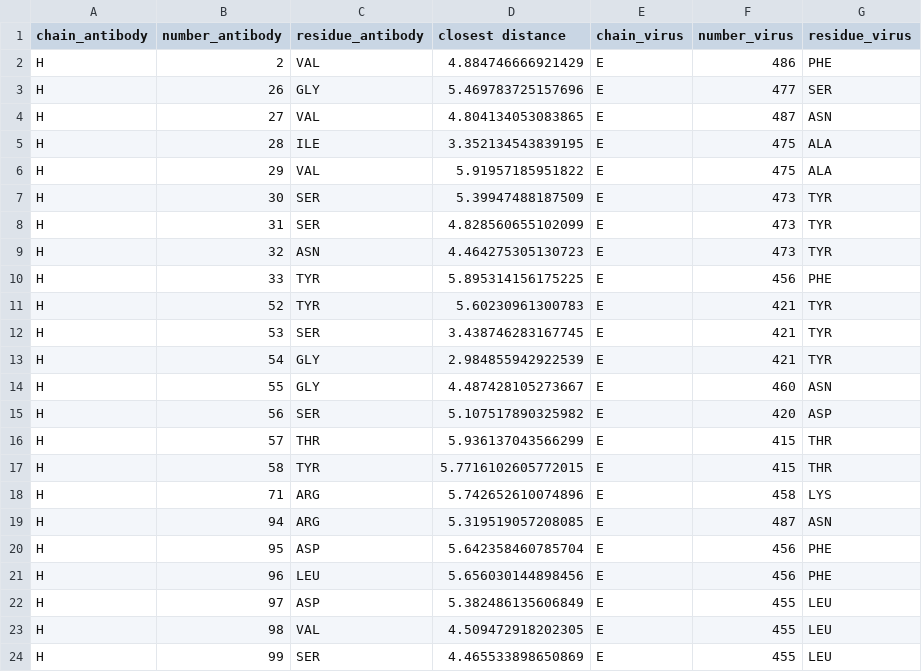
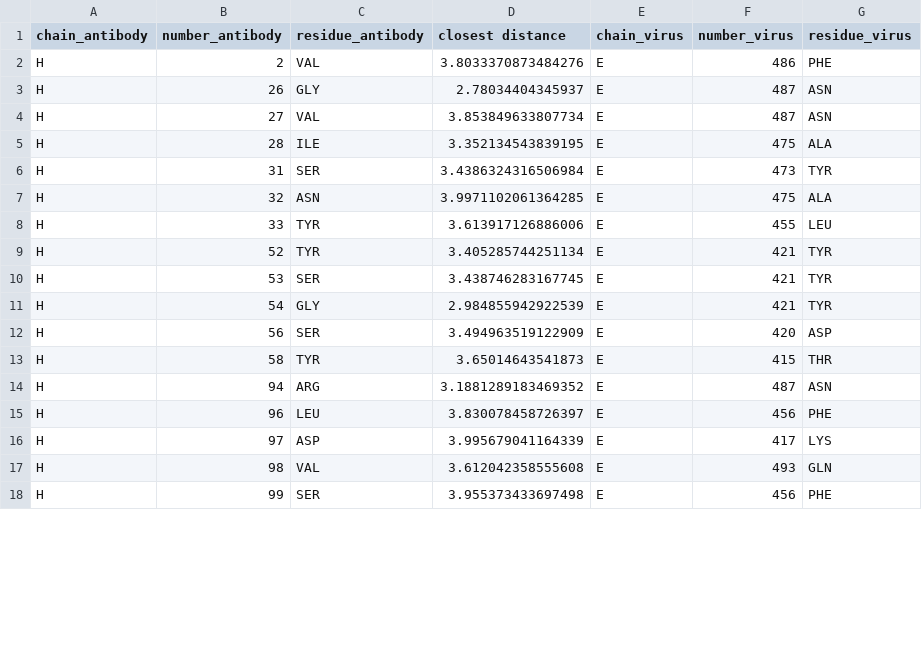
Before and after one commit to vdjonsson/abopt, a CSV file: data/location/6xe1_epitopes.csv, drawn as a sheet; only a part is shown; the diff covers the shown part only.

```diff
--- a/data/location/6xe1_epitopes.csv
+++ b/data/location/6xe1_epitopes.csv
@@ -1,24 +1,18 @@
 chain_antibody,number_antibody,residue_antibody,closest distance,chain_virus,number_virus,residue_virus
-H,2,VAL,4.884746666921429,E,486,PHE
-H,26,GLY,5.469783725157696,E,477,SER
-H,27,VAL,4.804134053083865,E,487,ASN
+H,2,VAL,3.8033370873484276,E,486,PHE
+H,26,GLY,2.78034404345937,E,487,ASN
+H,27,VAL,3.853849633807734,E,487,ASN
 H,28,ILE,3.352134543839195,E,475,ALA
-H,29,VAL,5.91957185951822,E,475,ALA
-H,30,SER,5.39947488187509,E,473,TYR
-H,31,SER,4.828560655102099,E,473,TYR
-H,32,ASN,4.464275305130723,E,473,TYR
-H,33,TYR,5.895314156175225,E,456,PHE
-H,52,TYR,5.60230961300783,E,421,TYR
+H,31,SER,3.4386324316506984,E,473,TYR
+H,32,ASN,3.9971102061364285,E,475,ALA
+H,33,TYR,3.613917126886006,E,455,LEU
+H,52,TYR,3.405285744251134,E,421,TYR
 H,53,SER,3.438746283167745,E,421,TYR
 H,54,GLY,2.984855942922539,E,421,TYR
-H,55,GLY,4.487428105273667,E,460,ASN
-H,56,SER,5.107517890325982,E,420,ASP
-H,57,THR,5.936137043566299,E,415,THR
-H,58,TYR,5.7716102605772015,E,415,THR
-H,71,ARG,5.742652610074896,E,458,LYS
-H,94,ARG,5.319519057208085,E,487,ASN
-H,95,ASP,5.642358460785704,E,456,PHE
-H,96,LEU,5.656030144898456,E,456,PHE
-H,97,ASP,5.382486135606849,E,455,LEU
-H,98,VAL,4.509472918202305,E,455,LEU
-H,99,SER,4.465533898650869,E,455,LEU
+H,56,SER,3.494963519122909,E,420,ASP
+H,58,TYR,3.65014643541873,E,415,THR
+H,94,ARG,3.1881289183469352,E,487,ASN
+H,96,LEU,3.830078458726397,E,456,PHE
+H,97,ASP,3.995679041164339,E,417,LYS
+H,98,VAL,3.612042358555608,E,493,GLN
+H,99,SER,3.955373433697498,E,456,PHE
```
Also changed, not shown: 8 removed rows and 10 edited cells elsewhere in this file, data/location/7c01_epitopes.csv, data/location/7jmp_epitopes.csv.
